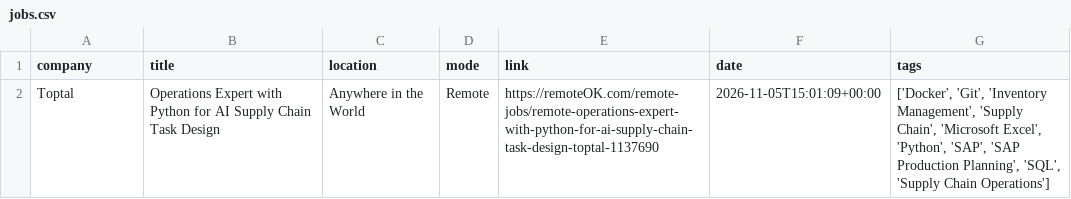
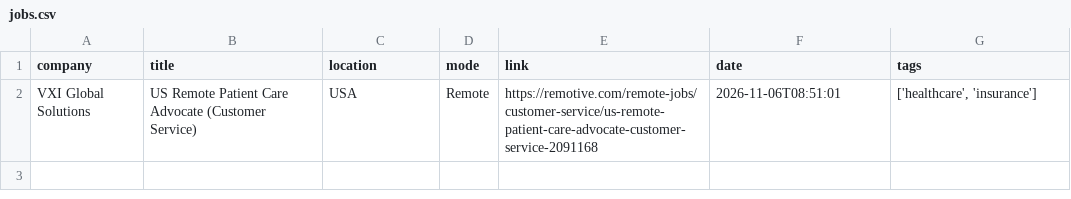
Before and after one commit to Risexai/bank-job-alert, a CSV file: data/jobs.csv, drawn as a sheet.

```diff
--- a/data/jobs.csv
+++ b/data/jobs.csv
@@ -1,2 +1,2 @@
 company,title,location,mode,link,date,tags
-Toptal,Operations Expert with Python for AI Supply Chain Task Design,Anywhere in the World,Remote,https://remoteOK.com/remote-jobs/remote-operations-expert-with-python-for-ai-supply-chain-task-design-toptal-1137690,2026-11-05T15:01:09+00:00,"['Docker', 'Git', 'Inventory Management', 'Supply Chain', 'Microsoft Excel', 'Python', 'SAP', 'SAP Production Planning', 'SQL', 'Supply Chain Operations']"
+VXI Global Solutions,US Remote Patient Care Advocate (Customer Service),USA,Remote,https://remotive.com/remote-jobs/customer-service/us-remote-patient-care-advocate-customer-service-2091168,2026-11-06T08:51:01,"['healthcare', 'insurance']"
```
Also changed, not shown: 1 other file.
